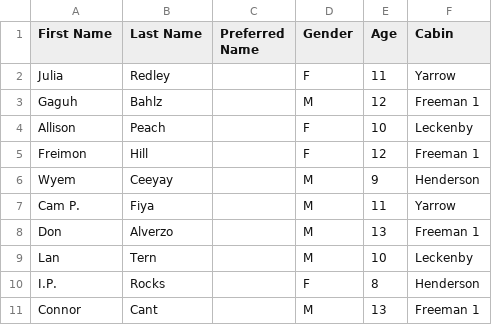
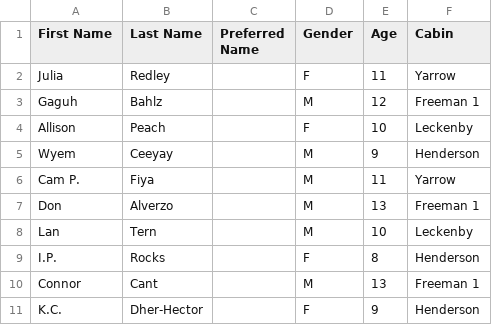
Before and after one commit to boxsitter/emberlight-monorepo, a CSV file: packages/bess_ui/lib/common/data/test_files/dummy_roster.csv, drawn as a sheet; only a part is shown; the shorter side is filled out with more unchanged rows; the diff names each change by its address in the sheet, - before the commit and + after, or states it on an @@ line.

```diff
--- a/packages/bess_ui/lib/common/data/test_files/dummy_roster.csv
+++ b/packages/bess_ui/lib/common/data/test_files/dummy_roster.csv
-row 5: Freimon | Hill |  | F | 12 | Freeman 1
```
Also changed, not shown: 11 other files.
